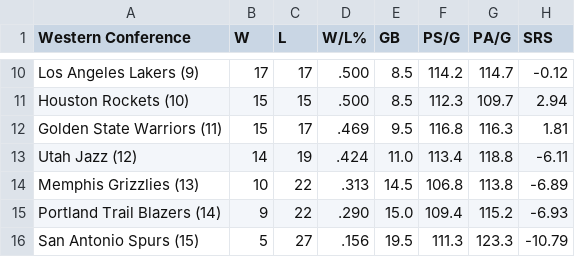
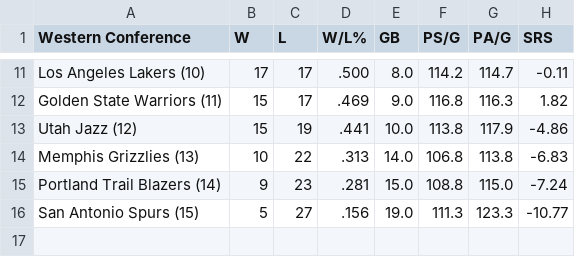
Before and after one commit to caHaber/flat-data-nba-standings, a CSV file: WEST_standings.csv, drawn as a sheet; only a part is shown, gaps mark what is left out; the diff covers the shown part only.

```diff
--- a/WEST_standings.csv
+++ b/WEST_standings.csv
@@ -10,7 +11,6 @@
-"Los Angeles Lakers (9) ","17","17",".500","8.5","114.2","114.7","-0.12"
-"Houston Rockets (10) ","15","15",".500","8.5","112.3","109.7","2.94"
-"Golden State Warriors (11) ","15","17",".469","9.5","116.8","116.3","1.81"
-"Utah Jazz (12) ","14","19",".424","11.0","113.4","118.8","-6.11"
-"Memphis Grizzlies (13) ","10","22",".313","14.5","106.8","113.8","-6.89"
-"Portland Trail Blazers (14) ","9","22",".290","15.0","109.4","115.2","-6.93"
-"San Antonio Spurs (15) ","5","27",".156","19.5","111.3","123.3","-10.79"
+"Los Angeles Lakers (10) ","17","17",".500","8.0","114.2","114.7","-0.11"
+"Golden State Warriors (11) ","15","17",".469","9.0","116.8","116.3","1.82"
+"Utah Jazz (12) ","15","19",".441","10.0","113.8","117.9","-4.86"
+"Memphis Grizzlies (13) ","10","22",".313","14.0","106.8","113.8","-6.83"
+"Portland Trail Blazers (14) ","9","23",".281","15.0","108.8","115.0","-7.24"
+"San Antonio Spurs (15) ","5","27",".156","19.0","111.3","123.3","-10.77"
```
Also changed, not shown: 2 added rows, 1 removed row and 30 edited cells elsewhere in this file, EAST_standings.csv, 1 other file.
